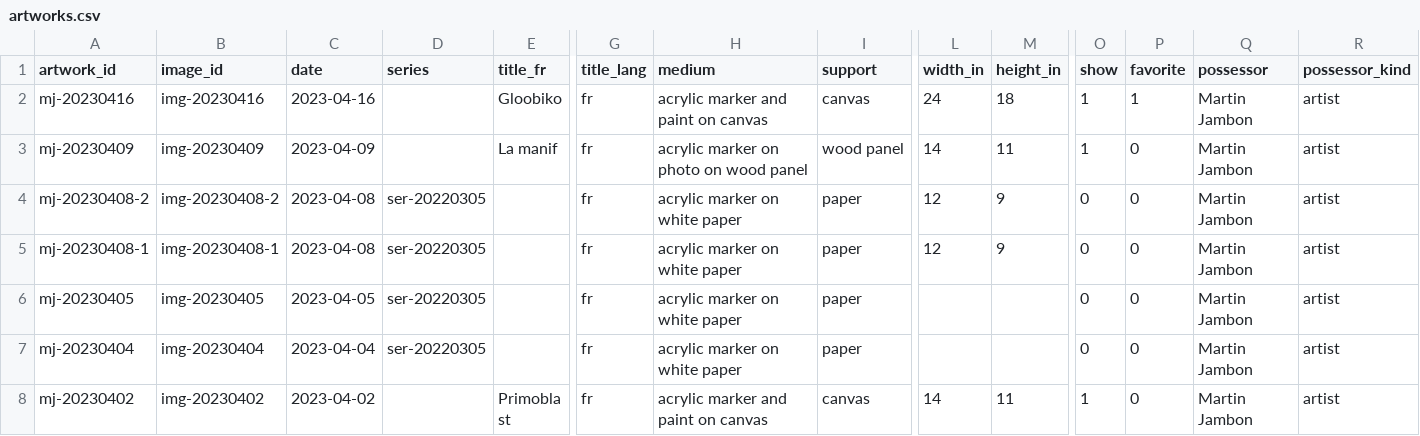
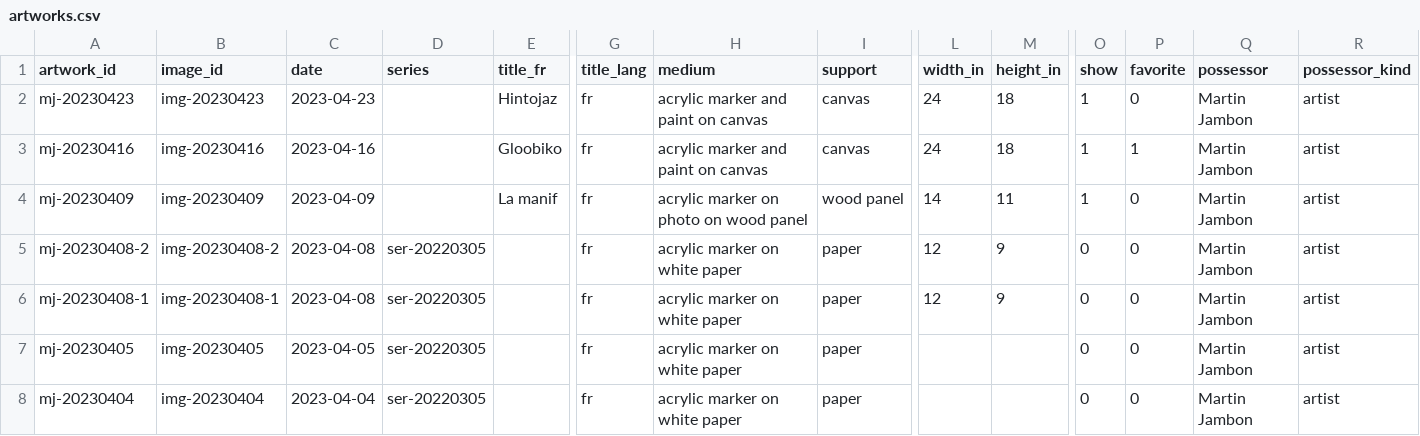
Before and after one commit to mjambon/martinj, a CSV file: src/artworks.csv, drawn as a sheet; only a part is shown, gaps mark what is left out; the shorter side is filled out with more unchanged rows; rows hold the shown columns only; the diff names each change by its address in the sheet, - before the commit and + after, or states it on an @@ line.

```diff
--- a/src/artworks.csv
+++ b/src/artworks.csv
+row 2: mj-20230423 | img-20230423 | 2023-04-23 |  | Hintojaz | fr | acrylic marker and paint on canvas | canvas | 24 | 18 | 1 | 0 | Martin Jambon | artist
```
Also changed, not shown: 16 other files.
